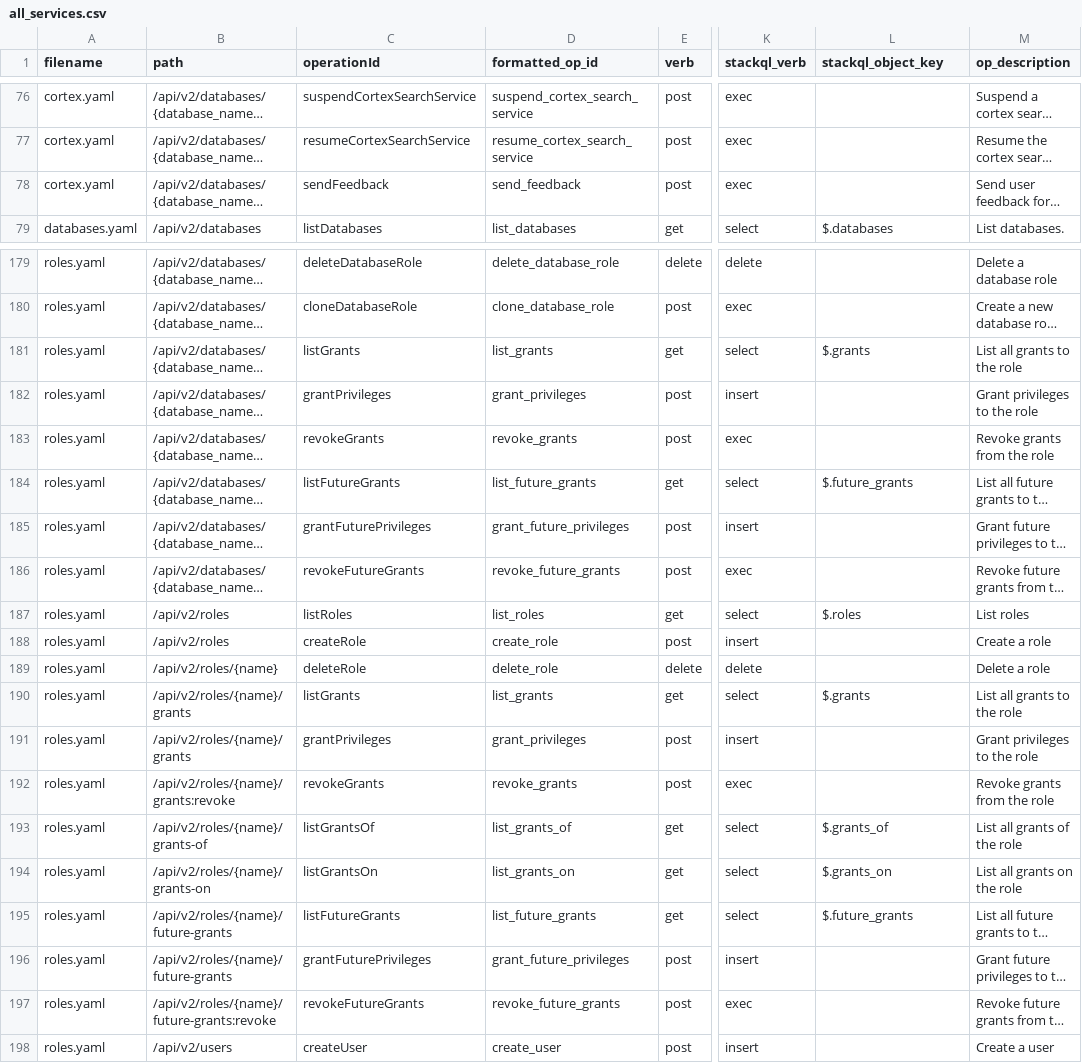
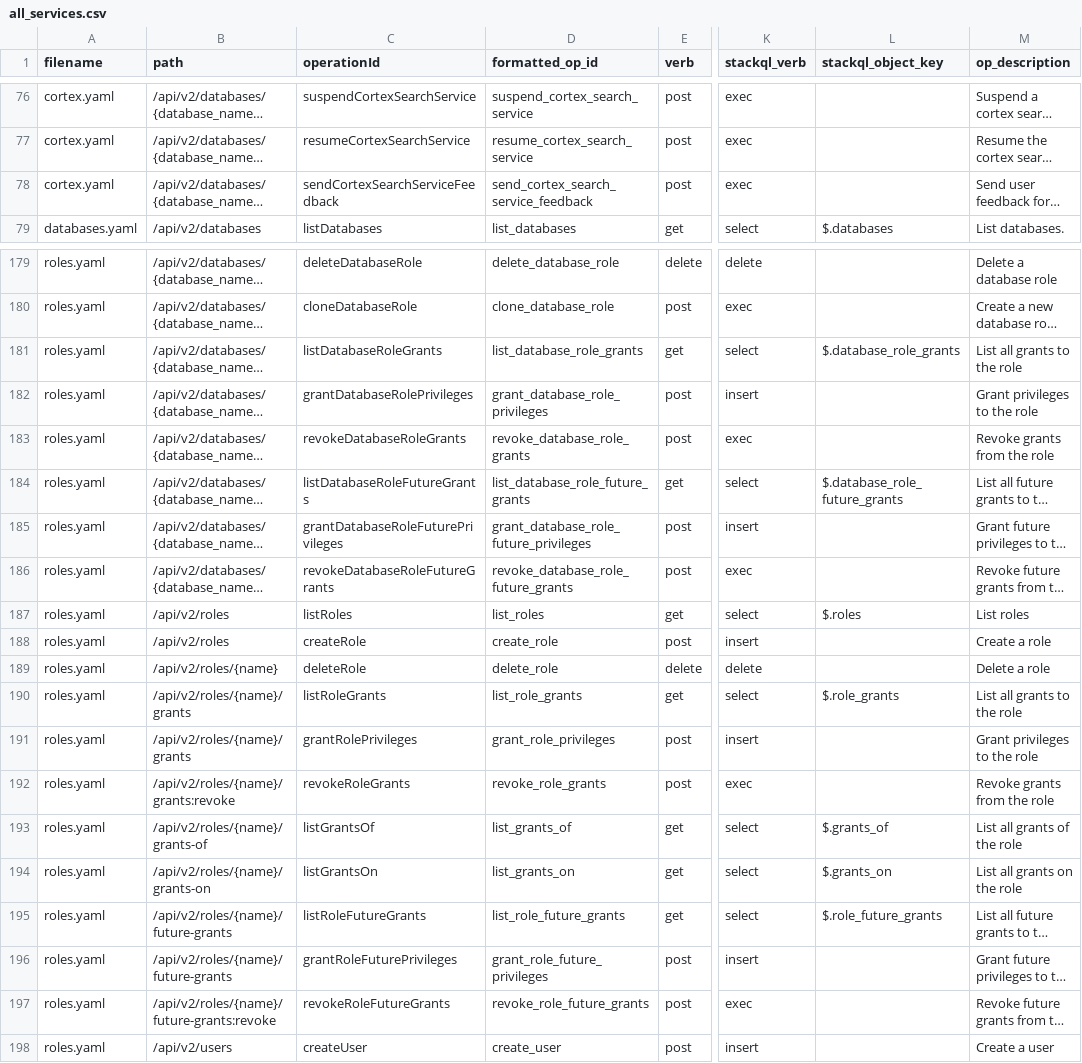
Before and after one commit to stackql-registry/stackql-provider-snowflake, a CSV file: provider-dev/config/all_services.csv, drawn as a sheet; only a part is shown, gaps mark what is left out; long unchanged cells end in …; the diff covers the shown part only; the diff names each change by its address in the sheet, - before the commit and + after, or states it on an @@ line.

```diff
--- a/provider-dev/config/all_services.csv
+++ b/provider-dev/config/all_services.csv
-C78 (operationId): sendFeedback
+C78 (operationId): sendCortexSearchServiceFeedback
-D78 (formatted_op_id): send_feedback
+D78 (formatted_op_id): send_cortex_search_service_feedback
-C181 (operationId): listGrants
+C181 (operationId): listDatabaseRoleGrants
-D181 (formatted_op_id): list_grants
+D181 (formatted_op_id): list_database_role_grants
-L181 (stackql_object_key): $.grants
+L181 (stackql_object_key): $.database_role_grants
-C182 (operationId): grantPrivileges
+C182 (operationId): grantDatabaseRolePrivileges
-D182 (formatted_op_id): grant_privileges
+D182 (formatted_op_id): grant_database_role_privileges
-C183 (operationId): revokeGrants
+C183 (operationId): revokeDatabaseRoleGrants
-D183 (formatted_op_id): revoke_grants
+D183 (formatted_op_id): revoke_database_role_grants
-C184 (operationId): listFutureGrants
+C184 (operationId): listDatabaseRoleFutureGrants
-D184 (formatted_op_id): list_future_grants
+D184 (formatted_op_id): list_database_role_future_grants
-L184 (stackql_object_key): $.future_grants
+L184 (stackql_object_key): $.database_role_future_grants
-C185 (operationId): grantFuturePrivileges
+C185 (operationId): grantDatabaseRoleFuturePrivileges
-D185 (formatted_op_id): grant_future_privileges
+D185 (formatted_op_id): grant_database_role_future_privileges
-C186 (operationId): revokeFutureGrants
+C186 (operationId): revokeDatabaseRoleFutureGrants
-D186 (formatted_op_id): revoke_future_grants
+D186 (formatted_op_id): revoke_database_role_future_grants
-C190 (operationId): listGrants
+C190 (operationId): listRoleGrants
-D190 (formatted_op_id): list_grants
+D190 (formatted_op_id): list_role_grants
-L190 (stackql_object_key): $.grants
+L190 (stackql_object_key): $.role_grants
-C191 (operationId): grantPrivileges
+C191 (operationId): grantRolePrivileges
-D191 (formatted_op_id): grant_privileges
+D191 (formatted_op_id): grant_role_privileges
-C192 (operationId): revokeGrants
+C192 (operationId): revokeRoleGrants
-D192 (formatted_op_id): revoke_grants
+D192 (formatted_op_id): revoke_role_grants
-C195 (operationId): listFutureGrants
+C195 (operationId): listRoleFutureGrants
-D195 (formatted_op_id): list_future_grants
+D195 (formatted_op_id): list_role_future_grants
-L195 (stackql_object_key): $.future_grants
+L195 (stackql_object_key): $.role_future_grants
-C196 (operationId): grantFuturePrivileges
+C196 (operationId): grantRoleFuturePrivileges
-D196 (formatted_op_id): grant_future_privileges
+D196 (formatted_op_id): grant_role_future_privileges
-C197 (operationId): revokeFutureGrants
+C197 (operationId): revokeRoleFutureGrants
-D197 (formatted_op_id): revoke_future_grants
+D197 (formatted_op_id): revoke_role_future_grants
```
Also changed, not shown: 7 edited cells elsewhere in this file, 3 other files.
